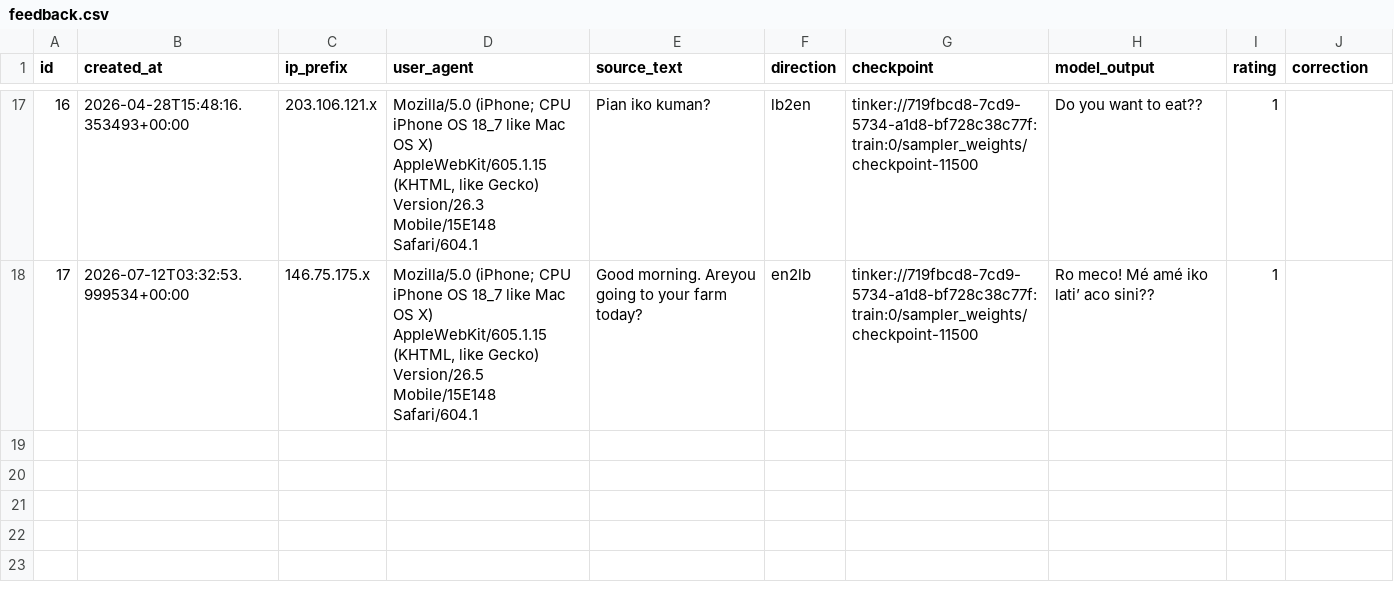
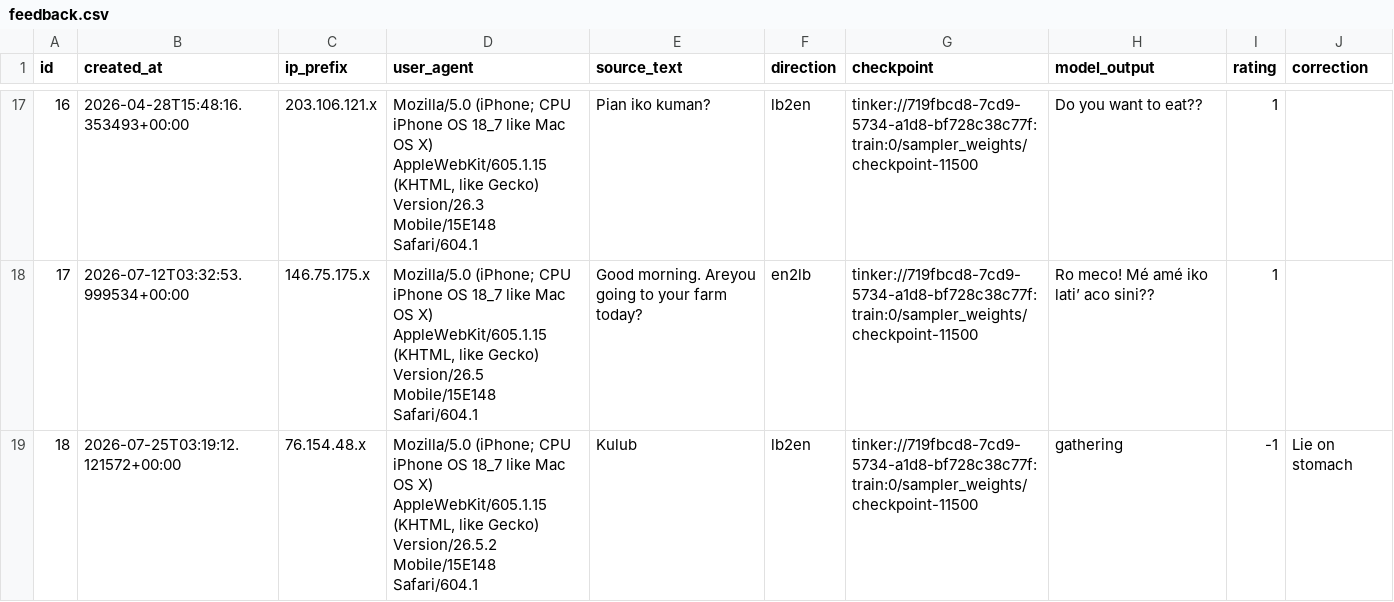
Before and after one commit to matteuspan/lunbawang-translate, a CSV file: eval/feedback.csv, drawn as a sheet; only a part is shown, gaps mark what is left out; the diff names each change by its address in the sheet, - before the commit and + after, or states it on an @@ line.

Commit message:
auto: update feedback.csv

```diff
--- a/eval/feedback.csv
+++ b/eval/feedback.csv
+row 19: 18 | 2026-07-25T03:19:12.121572+00:00 | 76.154.48.x | Mozilla/5.0 (iPhone; CPU iPhone OS 18_7 like Mac OS X) AppleWebKit/605.1.15 (KHTML, like Gecko) Version/26.5.2 Mobile/15E148 Safari/604.1 | Kulub | lb2en | tinker://719fbcd8-7cd9-5734-a1d8-bf728c38c77f:train:0/sampler_weights/checkpoint-11500 | gathering | -1 | Lie on stomach
```
